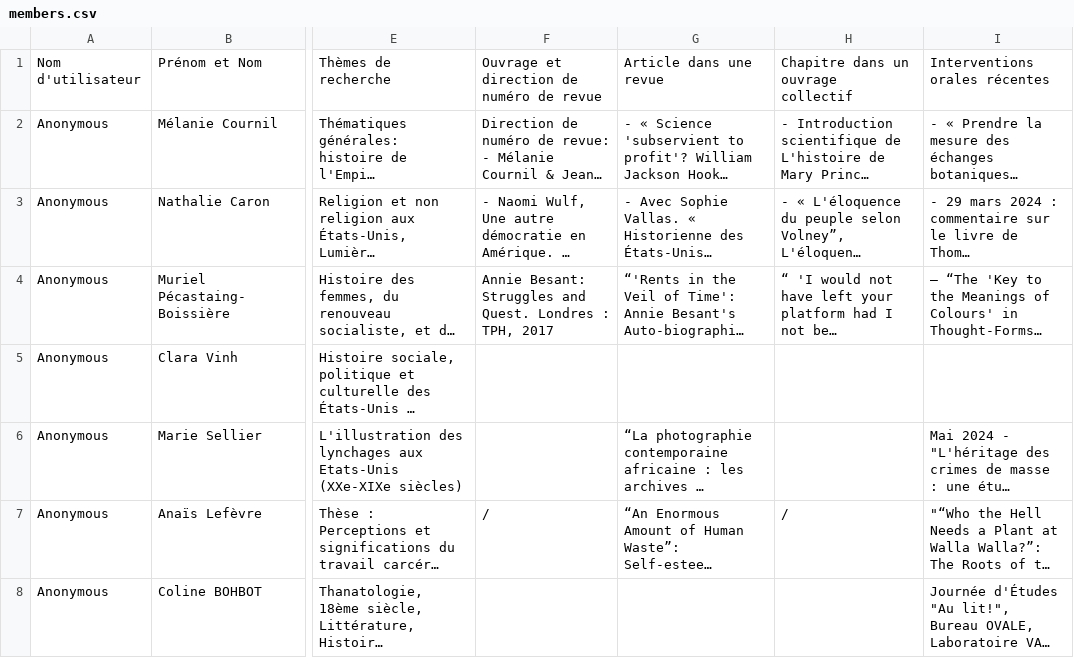
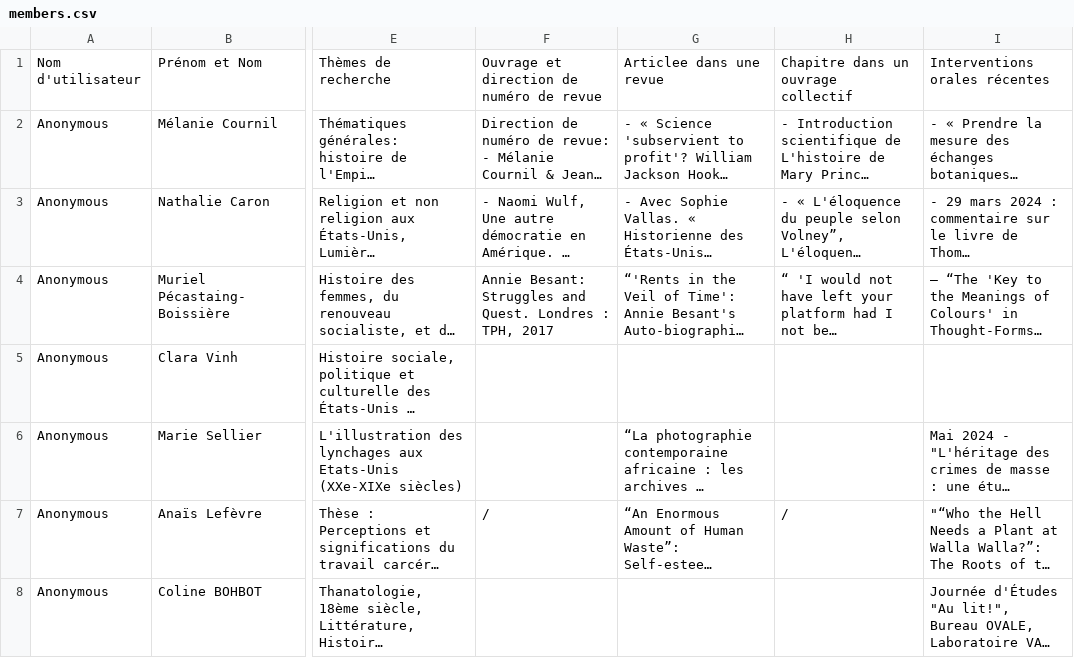
Before and after one commit to Tyrannas/SiteFelixTest, a CSV file: scripts/inputs/members.csv, drawn as a sheet; only a part is shown, gaps mark what is left out; long unchanged cells end in …; the diff names each change by its address in the sheet, - before the commit and + after, or states it on an @@ line.

```diff
--- a/scripts/inputs/members.csv
+++ b/scripts/inputs/members.csv
-G1: Article dans une revue
+G1: Articlee dans une revue
```
Also changed, not shown: 36 other files.
